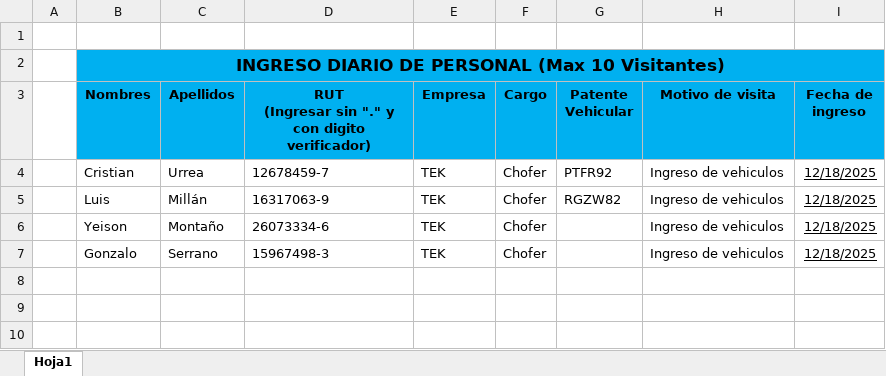
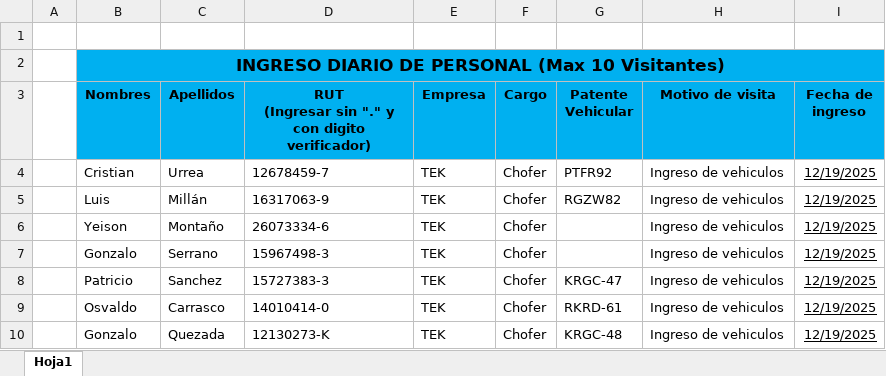
Before and after one commit to warmind2x/Acceso-Diario, an Excel workbook: Plantilla VIsitas_TEK.xlsx, sheet Hoja1, drawn as a sheet; values as stored, in another font and other column widths than the file's, no borders; the diff names each change by its address in the sheet, - before the commit and + after, or states it on an @@ line.

```diff
--- a/Plantilla VIsitas_TEK.xlsx (sheet Hoja1)
+++ b/Plantilla VIsitas_TEK.xlsx (sheet Hoja1)
-I4:I7 (Fecha de ingreso): 12/18/2025
+I4:I7 (Fecha de ingreso): 12/19/2025
+row 8:  | Patricio | Sanchez | 15727383-3 | TEK | Chofer | KRGC-47 | Ingreso de vehiculos | 12/19/2025
+row 9:  | Osvaldo | Carrasco | 14010414-0 | TEK | Chofer | RKRD-61 | Ingreso de vehiculos | 12/19/2025
+row 10:  | Gonzalo | Quezada | 12130273-K | TEK | Chofer | KRGC-48 | Ingreso de vehiculos | 12/19/2025
```
Also changed, not shown: Plantilla VIsitas_bash_ingresos.xlsx, 7 other files.
